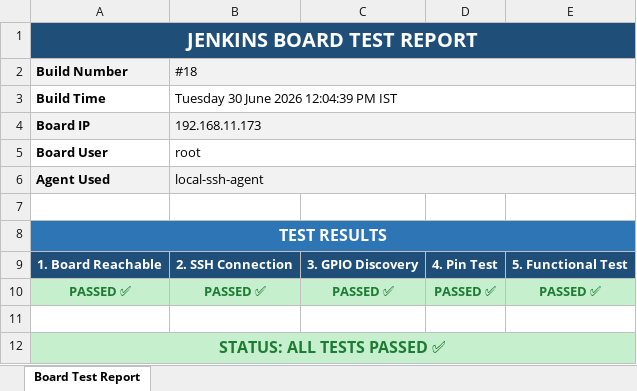
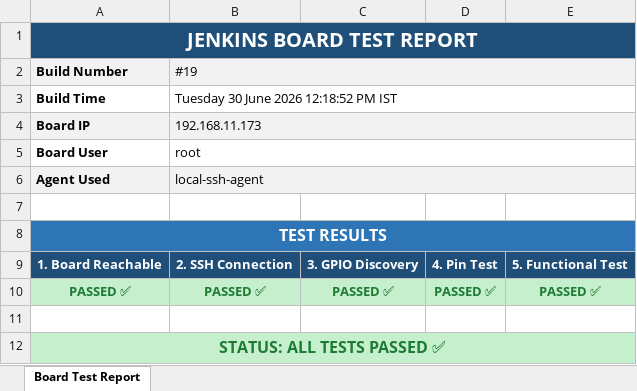
Before and after one commit to Shivaguru-crypto/jenkins-demo, an Excel workbook: test-reports/Board_Test_Report.xlsx, sheet Board Test Report, drawn as a sheet; values as stored, in another font and other column widths than the file's, no borders; the diff names each change by its address in the sheet, - before the commit and + after, or states it on an @@ line.

Commit message:
📊 Jenkins Bot: Update board test report (Build #19)

```diff
--- a/test-reports/Board_Test_Report.xlsx (sheet Board Test Report)
+++ b/test-reports/Board_Test_Report.xlsx (sheet Board Test Report)
-B2: #18
+B2: #19
-B3 (#19): Tuesday 30 June 2026 12:04:39 PM IST
+B3 (#19): Tuesday 30 June 2026 12:18:52 PM IST
```
